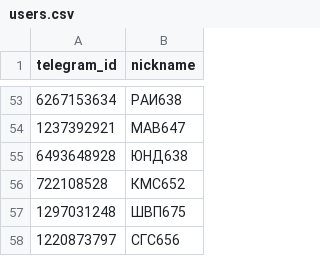
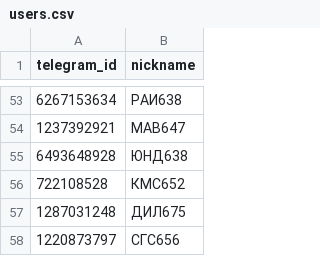
Before and after one commit to SXVKOJ/stiralka111, a CSV file: users.csv, drawn as a sheet; only a part is shown, gaps mark what is left out; removed rows and columns are numbered as before the commit, all else as after; the diff names each change by its address in the sheet, - before the commit and + after, or states it on an @@ line.

```diff
--- a/users.csv
+++ b/users.csv
-row 57: 1297031248 | ШВП675
+row 57: 1287031248 | ДИЛ675
```
Also changed, not shown: 1 other file.
